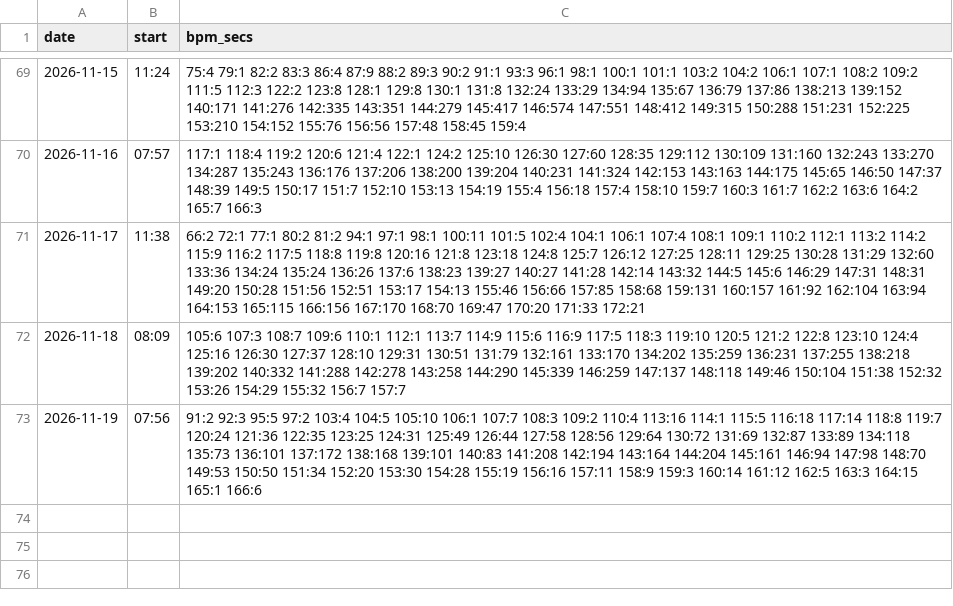
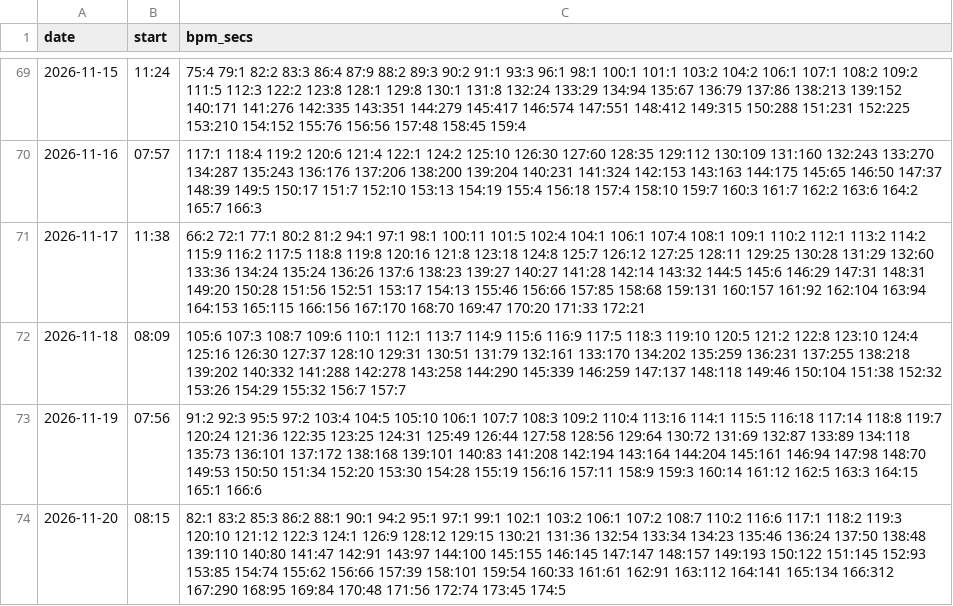
Before and after one commit to DaveEdge1/RunningCoach, a CSV file: data/hr_hist.csv, drawn as a sheet; only a part is shown, gaps mark what is left out.

```diff
--- a/data/hr_hist.csv
+++ b/data/hr_hist.csv
@@ -73 +73,2 @@ date,start,bpm_secs
 2026-11-19,07:56,91:2 92:3 95:5 97:2 103:4 104:5 105:10 106:1 107:7 108:3 109:2 110:4 113:16 114:1 115:5 116:18 117:14 118:8 119:7 120:24 121:36 122:35 123:25 124:31 125:49 126:44 127:58 128:56 129:64 130:72 131:69 132:87 133:89 134:118 135:73 136:101 137:172 138:168 139:101 140:83 141:208 142:194 143:164 144:204 145:161 146:94 147:98 148:70 149:53 150:50 151:34 152:20 153:30 154:28 155:19 156:16 157:11 158:9 159:3 160:14 161:12 162:5 163:3 164:15 165:1 166:6
+2026-11-20,08:15,82:1 83:2 85:3 86:2 88:1 90:1 94:2 95:1 97:1 99:1 102:1 103:2 106:1 107:2 108:7 110:2 116:6 117:1 118:2 119:3 120:10 121:12 122:3 124:1 126:9 128:12 129:15 130:21 131:36 132:54 133:34 134:23 135:46 136:24 137:50 138:48 139:110 140:80 141:47 142:91 143:97 144:100 145:155 146:145 147:147 148:157 149:193 150:122 151:145 152:93 153:85 154:74 155:62 156:66 157:39 158:101 159:54 160:33 161:61 162:91 163:112 164:141 165:134 166:312 167:290 168:95 169:84 170:48 171:56 172:74 173:45 174:5
```
Also changed, not shown: data/efforts.csv, data/laps.csv, 9 other files.
